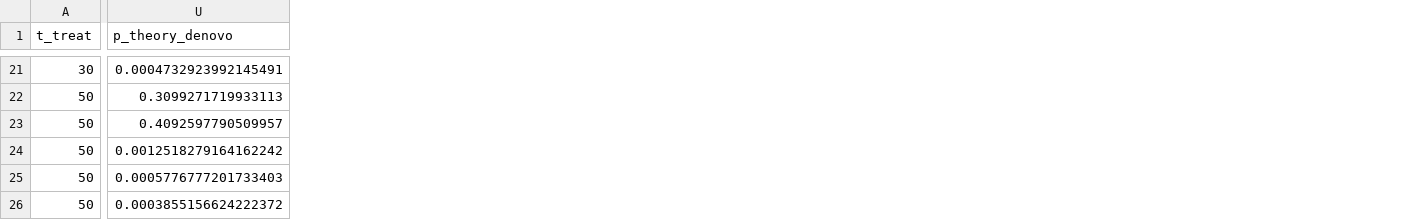
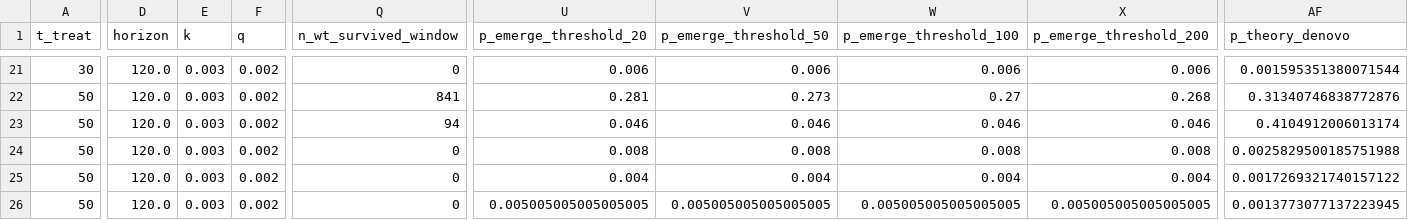
Before and after one commit to GaiaGro/stochastic-viral-dynamics, a CSV file: results/resistance.csv, drawn as a sheet; only a part is shown, gaps mark what is left out; addresses are those after the commit; the diff covers the shown part only; the diff names each change by its address in the sheet, - before the commit and + after, or states it on an @@ line.

Commit message:
Ground-up review: fixes, stronger theory, sensitivity checks
Two independent reviews (code correctness; scientific choices and claims) plus
an own pass. Changes:

Code. Index bug in the two-type branching fixed point (a wild-type cell's mutant
offspring was weighted with the wrong extinction probability; harmless at
mu = 1e-4, caught by new tests at large mu). Kendall's formula generalised to
time-varying death rates, plus the extinction probability of lineages founded at
every time on a path and a decaying-effector establishment formula; integration
grids made fine against the growth rate. SSA: per-species cap checked at t0,
32-bit seed guard. Makefile figures target no longer swallows failures.
suppression_efficacy() gives the exact eps* = 0.798 (R0 is not linear in 1 - eps).
scale_system_size() and the chronic_large preset.

Science. The notebook's chronic preset was started at a thousandth of its
uninfected equilibrium; from the equilibrium the infection is cleared and dies in
every realisation (results/chronic_preset_check.csv). Figures 2 and 3 now use the
resistance preset and its 100x scaled version from equilibrium. The resistance
theory band is replaced by a single Kendall prediction along the wild-type-only
path, conditional on the observed wild-type extinction time; it matches at every
efficacy and across system sizes to Omega = 300. Added: establishment and
emergence threshold checks, immune-parameter sensitivity, 360-day horizon at
eps = 0.5, regime map at N = 1000 with a decaying-effector overlay and a day-1000
horizon check, collapse follow-up from d_E = 0.1 with peak-effector bins. Wrong
numbers in two PLAN status entries corrected (regime-map persistence split;
resistance theory agreement). Experiment scripts write each stage's CSV as soon as
it finishes. paper/notebook_corrections.md gains the chronic-preset item.

```diff
--- a/results/resistance.csv
+++ b/results/resistance.csv
+column D (horizon), rows 21-26: all 120.0
+column E (k), rows 21-26: all 0.003
+column F (q), rows 21-26: all 0.002
+column Q (n_wt_survived_window), rows 21-26: 0 | 841 | 94 | 0 | 0 | 0
+column U (p_emerge_threshold_20), rows 21-26: 0.006 | 0.281 | 0.046 | 0.008 | 0.004 | 0.005005005005005005
+column V (p_emerge_threshold_50), rows 21-26: 0.006 | 0.273 | 0.046 | 0.008 | 0.004 | 0.005005005005005005
+column W (p_emerge_threshold_100), rows 21-26: 0.006 | 0.27 | 0.046 | 0.008 | 0.004 | 0.005005005005005005
+column X (p_emerge_threshold_200), rows 21-26: 0.006 | 0.268 | 0.046 | 0.008 | 0.004 | 0.005005005005005005
-AF21 (p_theory_denovo): 0.0004732923992145491
+AF21 (p_theory_denovo): 0.001595351380071544
-AF22 (p_theory_denovo): 0.3099271719933113
+AF22 (p_theory_denovo): 0.31340746838772876
-AF23 (p_theory_denovo): 0.4092597790509957
+AF23 (p_theory_denovo): 0.4104912006013174
-AF24 (p_theory_denovo): 0.0012518279164162242
+AF24 (p_theory_denovo): 0.0025829500185751988
-AF25 (p_theory_denovo): 0.0005776777201733403
+AF25 (p_theory_denovo): 0.0017269321740157122
-AF26 (p_theory_denovo): 0.0003855156624222372
+AF26 (p_theory_denovo): 0.0013773077137223945
```
Also changed, not shown: 7 added columns, 2 removed columns and 19 edited cells elsewhere in this file, results/baseline_validation.csv, results/establishment.csv, 41 other files.
